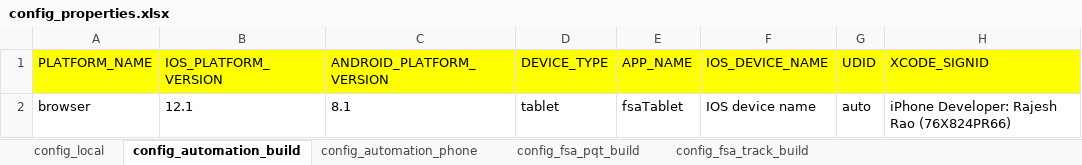
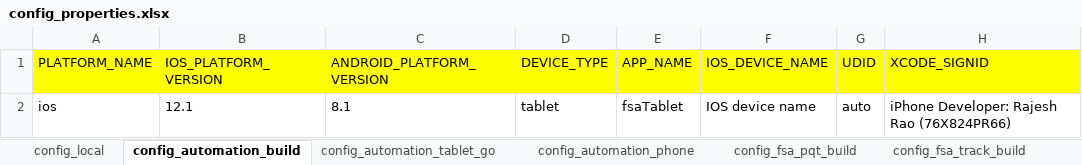
Before and after one commit to svmx-amresh-kumar/SVMX_Catalyst, an Excel workbook: fsaautomation/resources/config_properties.xlsx, sheet config_automation_build, drawn as a sheet; only a part is shown; values as stored, in another font and other column widths than the file's, no borders; the diff names each change by its address in the sheet, - before the commit and + after, or states it on an @@ line.

```diff
--- a/fsaautomation/resources/config_properties.xlsx (sheet config_automation_build)
+++ b/fsaautomation/resources/config_properties.xlsx (sheet config_automation_build)
+sheet tab: config_automation_tablet_go
-A2 (PLATFORM_NAME): browser
+A2 (PLATFORM_NAME): ios
```
Also changed, not shown: sheet config_automation_phone, 1 other file.
